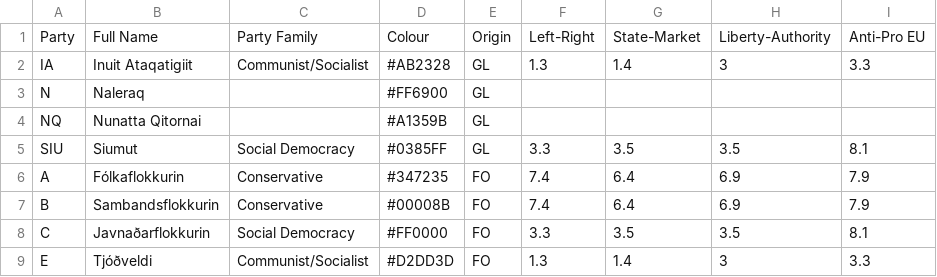
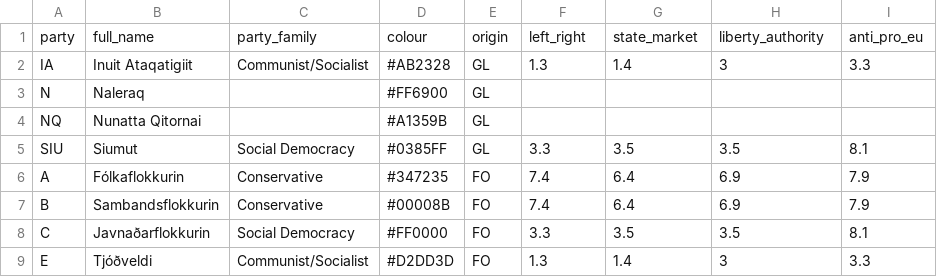
Before and after one commit to mtwente/nordatlantisk-ft, a CSV file: assets/background_data/political_parties.csv, drawn as a sheet; removed rows and columns are numbered as before the commit, all else as after; the diff names each change by its address in the sheet, - before the commit and + after, or states it on an @@ line.

Commit message:
feat: use lowercase variable names as in other csv files

```diff
--- a/assets/background_data/political_parties.csv
+++ b/assets/background_data/political_parties.csv
-row 1: Party | Full Name | Party Family | Colour | Origin | Left-Right | State-Market | Liberty-Authority | Anti-Pro EU
+row 1: party | full_name | party_family | colour | origin | left_right | state_market | liberty_authority | anti_pro_eu
```
Also changed, not shown: 3 other files.
